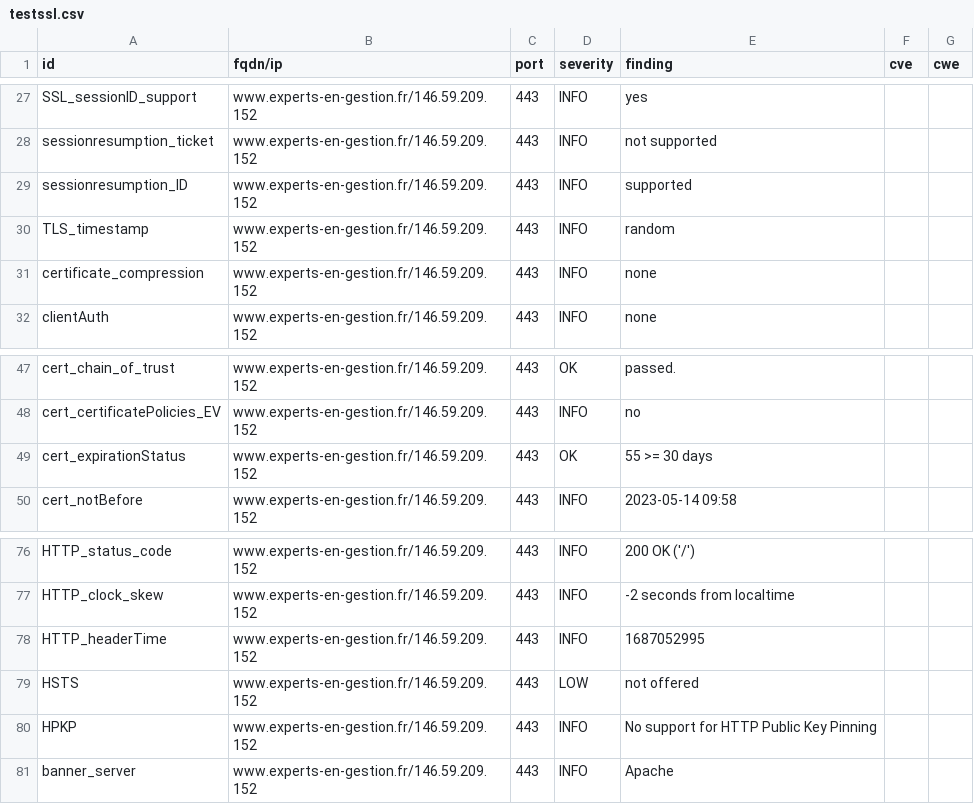
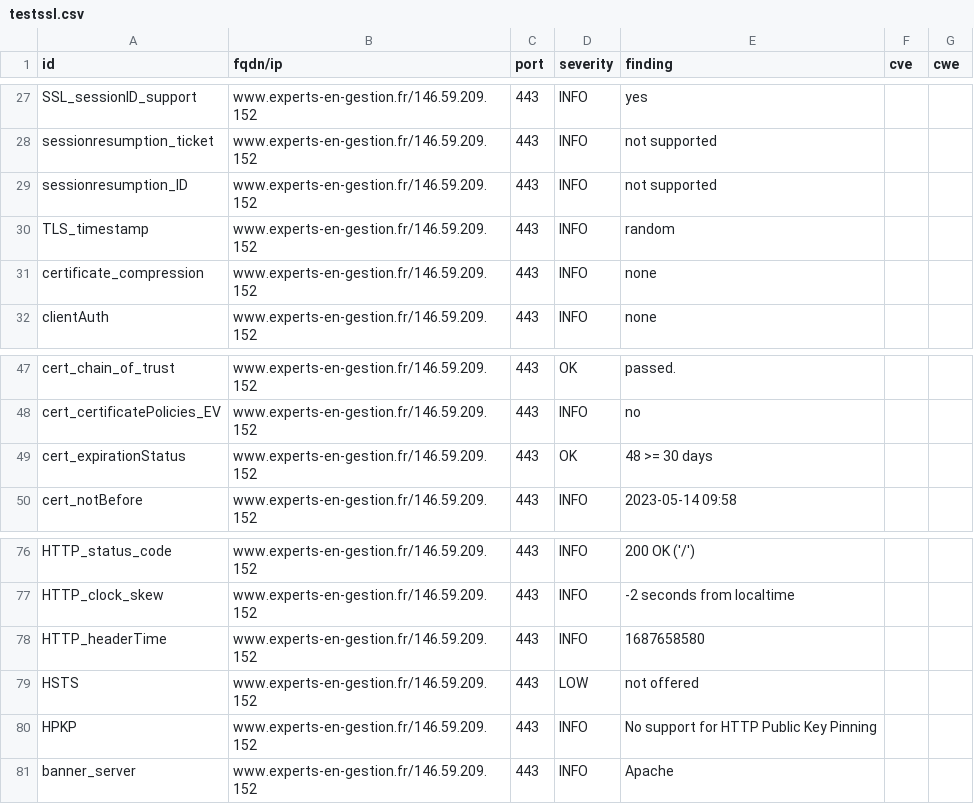
Before and after one commit to arthurzenika/dashlord-rca, a CSV file: results/aHR0cHM6Ly93d3cuZXhwZXJ0cy1lbi1nZXN0aW9uLmZy/testssl.csv, drawn as a sheet; only a part is shown, gaps mark what is left out.

```diff
--- a/results/aHR0cHM6Ly93d3cuZXhwZXJ0cy1lbi1nZXN0aW9uLmZy/testssl.csv
+++ b/results/aHR0cHM6Ly93d3cuZXhwZXJ0cy1lbi1nZXN0aW9uLmZy/testssl.csv
@@ -28,3 +28,3 @@
 "sessionresumption_ticket","www.experts-en-gestion.fr/146.59.209.152","443","INFO","not supported","",""
-"sessionresumption_ID","www.experts-en-gestion.fr/146.59.209.152","443","INFO","supported","",""
+"sessionresumption_ID","www.experts-en-gestion.fr/146.59.209.152","443","INFO","not supported","",""
 "TLS_timestamp","www.experts-en-gestion.fr/146.59.209.152","443","INFO","random","",""
@@ -48,3 +48,3 @@
 "cert_certificatePolicies_EV","www.experts-en-gestion.fr/146.59.209.152","443","INFO","no","",""
-"cert_expirationStatus","www.experts-en-gestion.fr/146.59.209.152","443","OK","55 >= 30 days","",""
+"cert_expirationStatus","www.experts-en-gestion.fr/146.59.209.152","443","OK","48 >= 30 days","",""
 "cert_notBefore","www.experts-en-gestion.fr/146.59.209.152","443","INFO","2023-05-14 09:58","",""
@@ -77,3 +77,3 @@
 "HTTP_clock_skew","www.experts-en-gestion.fr/146.59.209.152","443","INFO","-2 seconds from localtime","",""
-"HTTP_headerTime","www.experts-en-gestion.fr/146.59.209.152","443","INFO","1687052995","",""
+"HTTP_headerTime","www.experts-en-gestion.fr/146.59.209.152","443","INFO","1687658580","",""
 "HSTS","www.experts-en-gestion.fr/146.59.209.152","443","LOW","not offered","",""
```
Also changed, not shown: 15 other files.
